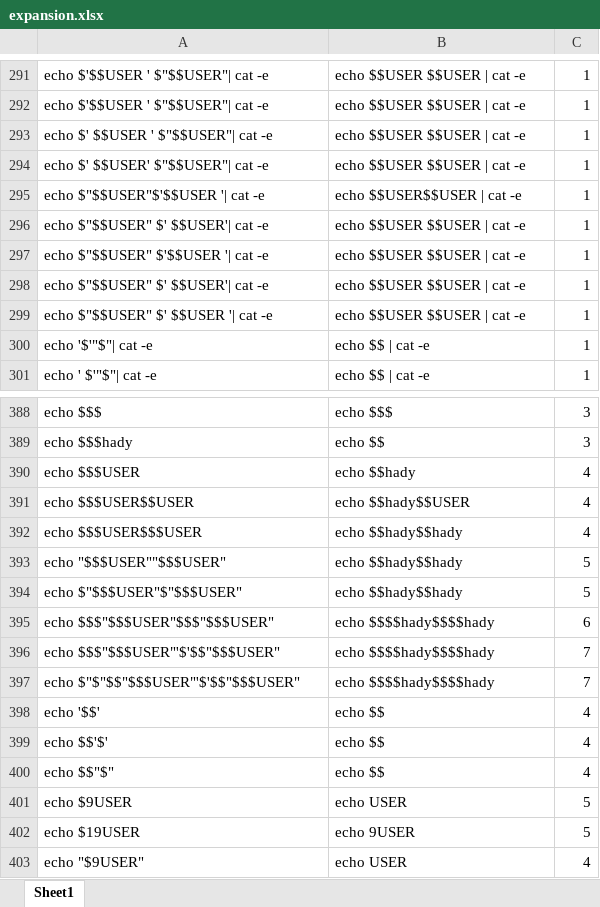
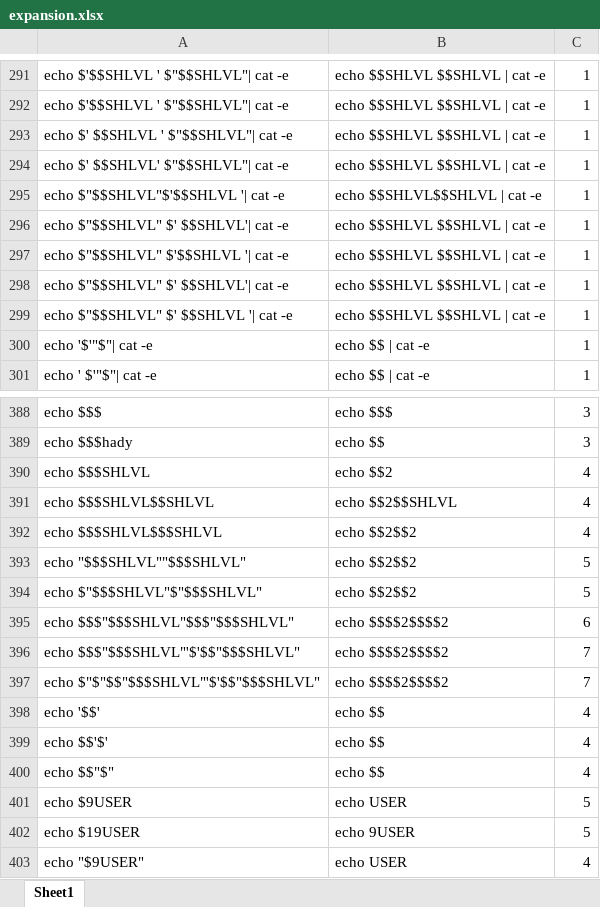
Before and after one commit to hadyawayda/minishell-tester, an Excel workbook: test_files/tokenization/expansion.xlsx, sheet Sheet1, drawn as a sheet; only a part is shown, gaps mark what is left out; values as stored, in another font and other column widths than the file's, no borders; the diff covers the shown part only; the diff names each change by its address in the sheet, - before the commit and + after, or states it on an @@ line.

```diff
--- a/test_files/tokenization/expansion.xlsx (sheet Sheet1)
+++ b/test_files/tokenization/expansion.xlsx (sheet Sheet1)
-A291:A292: echo $'$$USER ' $"$$USER"| cat -e
+A291:A292: echo $'$$SHLVL ' $"$$SHLVL"| cat -e
-B291:B294: echo $$USER $$USER | cat -e
+B291:B294: echo $$SHLVL $$SHLVL | cat -e
-A293: echo $' $$USER ' $"$$USER"| cat -e
+A293: echo $' $$SHLVL ' $"$$SHLVL"| cat -e
-A294: echo $' $$USER' $"$$USER"| cat -e
+A294: echo $' $$SHLVL' $"$$SHLVL"| cat -e
-A295: echo $"$$USER"$'$$USER '| cat -e
+A295: echo $"$$SHLVL"$'$$SHLVL '| cat -e
-B295: echo $$USER$$USER | cat -e
+B295: echo $$SHLVL$$SHLVL | cat -e
-A296: echo $"$$USER" $' $$USER'| cat -e
+A296: echo $"$$SHLVL" $' $$SHLVL'| cat -e
-B296:B299: echo $$USER $$USER | cat -e
+B296:B299: echo $$SHLVL $$SHLVL | cat -e
-A297: echo $"$$USER" $'$$USER '| cat -e
+A297: echo $"$$SHLVL" $'$$SHLVL '| cat -e
-A298: echo $"$$USER" $' $$USER'| cat -e
+A298: echo $"$$SHLVL" $' $$SHLVL'| cat -e
-A299: echo $"$$USER" $' $$USER '| cat -e
+A299: echo $"$$SHLVL" $' $$SHLVL '| cat -e
-A390: echo $$$USER
+A390: echo $$$SHLVL
-B390: echo $$hady
+B390: echo $$2
-A391: echo $$$USER$$USER
+A391: echo $$$SHLVL$$SHLVL
-B391: echo $$hady$$USER
+B391: echo $$2$$SHLVL
-A392: echo $$$USER$$$USER
+A392: echo $$$SHLVL$$$SHLVL
-B392:B394: echo $$hady$$hady
+B392:B394: echo $$2$$2
-A393: echo "$$$USER""$$$USER"
+A393: echo "$$$SHLVL""$$$SHLVL"
-A394: echo $"$$$USER"$"$$$USER"
+A394: echo $"$$$SHLVL"$"$$$SHLVL"
-A395: echo $$$"$$$USER"$$$"$$$USER"
+A395: echo $$$"$$$SHLVL"$$$"$$$SHLVL"
-B395:B397: echo $$$$hady$$$$hady
+B395:B397: echo $$$$2$$$$2
-A396: echo $$$"$$$USER"'$'$$"$$$USER"
+A396: echo $$$"$$$SHLVL"'$'$$"$$$SHLVL"
-A397: echo $"$"$$"$$$USER"'$'$$"$$$USER"
+A397: echo $"$"$$"$$$SHLVL"'$'$$"$$$SHLVL"
```
Also changed, not shown: 148 edited cells elsewhere in this sheet, 3 other files.
